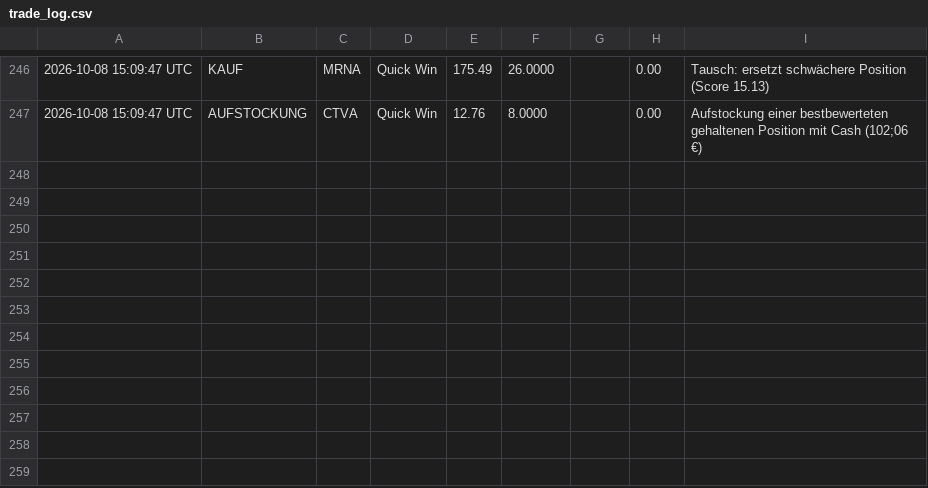
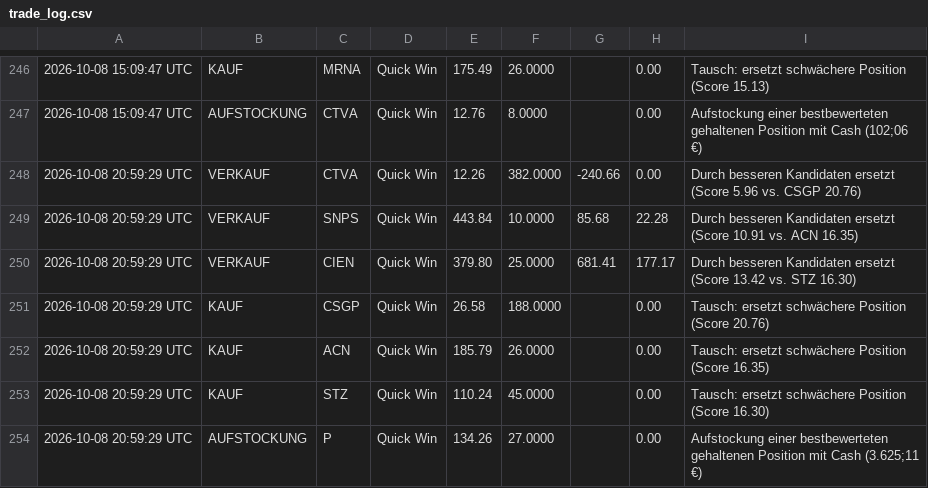
Before and after one commit to heyneca-stack/quantflow-dashboard, a CSV file: trade_log.csv, drawn as a sheet; only a part is shown, gaps mark what is left out.

```diff
--- a/trade_log.csv
+++ b/trade_log.csv
@@ -247 +247,8 @@
 2026-10-08 15:09:47 UTC,AUFSTOCKUNG,CTVA,Quick Win,12.76,8.0000,,0.00,Aufstockung einer bestbewerteten gehaltenen Position mit Cash (102;06 €)
+2026-10-08 20:59:29 UTC,VERKAUF,CTVA,Quick Win,12.26,382.0000,-240.66,0.00,Durch besseren Kandidaten ersetzt (Score 5.96 vs. CSGP 20.76)
+2026-10-08 20:59:29 UTC,VERKAUF,SNPS,Quick Win,443.84,10.0000,85.68,22.28,Durch besseren Kandidaten ersetzt (Score 10.91 vs. ACN 16.35)
+2026-10-08 20:59:29 UTC,VERKAUF,CIEN,Quick Win,379.80,25.0000,681.41,177.17,Durch besseren Kandidaten ersetzt (Score 13.42 vs. STZ 16.30)
+2026-10-08 20:59:29 UTC,KAUF,CSGP,Quick Win,26.58,188.0000,,0.00,Tausch: ersetzt schwächere Position (Score 20.76)
+2026-10-08 20:59:29 UTC,KAUF,ACN,Quick Win,185.79,26.0000,,0.00,Tausch: ersetzt schwächere Position (Score 16.35)
+2026-10-08 20:59:29 UTC,KAUF,STZ,Quick Win,110.24,45.0000,,0.00,Tausch: ersetzt schwächere Position (Score 16.30)
+2026-10-08 20:59:29 UTC,AUFSTOCKUNG,P,Quick Win,134.26,27.0000,,0.00,Aufstockung einer bestbewerteten gehaltenen Position mit Cash (3.625;11 €)
```
Also changed, not shown: portfolio_log.csv, 5 other files.
